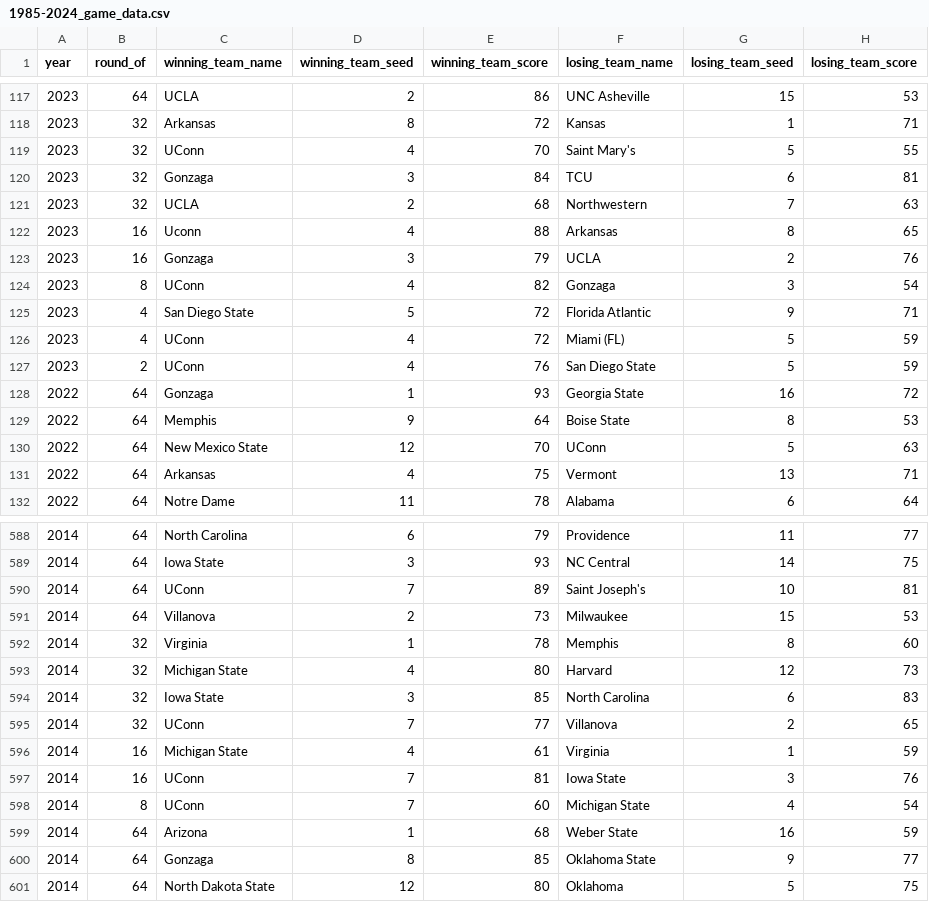
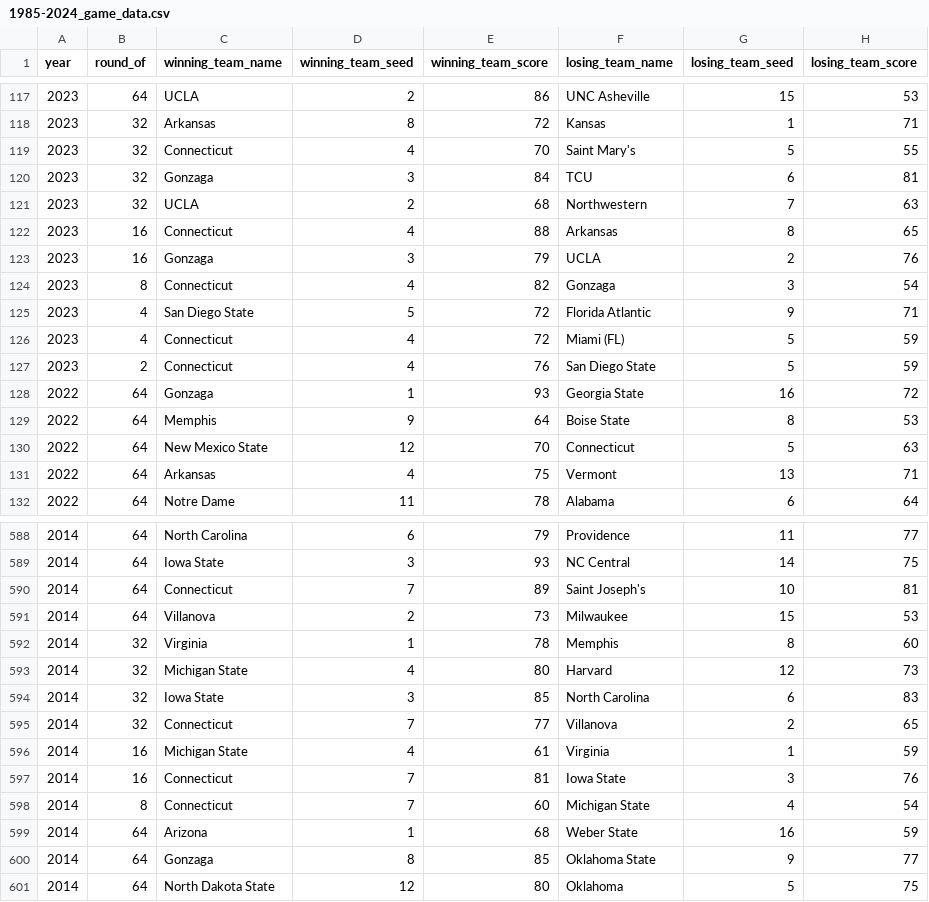
Before and after one commit to JadrianW/Estimating-the-Value-of-Winning-in-March, a CSV file: 1985-2024_game_data.csv, drawn as a sheet; only a part is shown, gaps mark what is left out; the diff covers the shown part only.

Commit message:
Update 1985-2024_game_data.csv
Replaced UConn with Connecticut

```diff
--- a/1985-2024_game_data.csv
+++ b/1985-2024_game_data.csv
@@ -118,14 +118,14 @@ year,round_of,winning_team_name,winning_team_seed,winning_team_score,losing_team
 2023,32,Arkansas,8,72,Kansas,1,71
-2023,32,UConn,4,70,Saint Mary's,5,55
+2023,32,Connecticut,4,70,Saint Mary's,5,55
 2023,32,Gonzaga,3,84,TCU,6,81
 2023,32,UCLA,2,68,Northwestern,7,63
-2023,16,Uconn,4,88,Arkansas,8,65
+2023,16,Connecticut,4,88,Arkansas,8,65
 2023,16,Gonzaga,3,79,UCLA,2,76
-2023,8,UConn,4,82,Gonzaga,3,54
+2023,8,Connecticut,4,82,Gonzaga,3,54
 2023,4,San Diego State,5,72,Florida Atlantic,9,71
-2023,4,UConn,4,72,Miami (FL),5,59
-2023,2,UConn,4,76,San Diego State,5,59
+2023,4,Connecticut,4,72,Miami (FL),5,59
+2023,2,Connecticut,4,76,San Diego State,5,59
 2022,64,Gonzaga,1,93,Georgia State,16,72
 2022,64,Memphis,9,64,Boise State,8,53
-2022,64,New Mexico State,12,70,UConn,5,63
+2022,64,New Mexico State,12,70,Connecticut,5,63
 2022,64,Arkansas,4,75,Vermont,13,71
@@ -589,3 +589,3 @@ year,round_of,winning_team_name,winning_team_seed,winning_team_score,losing_team
 2014,64,Iowa State,3,93,NC Central,14,75
-2014,64,UConn,7,89,Saint Joseph's,10,81
+2014,64,Connecticut,7,89,Saint Joseph's,10,81
 2014,64,Villanova,2,73,Milwaukee,15,53
@@ -594,6 +594,6 @@ year,round_of,winning_team_name,winning_team_seed,winning_team_score,losing_team
 2014,32,Iowa State,3,85,North Carolina,6,83
-2014,32,UConn,7,77,Villanova,2,65
+2014,32,Connecticut,7,77,Villanova,2,65
 2014,16,Michigan State,4,61,Virginia,1,59
-2014,16,UConn,7,81,Iowa State,3,76
-2014,8,UConn,7,60,Michigan State,4,54
+2014,16,Connecticut,7,81,Iowa State,3,76
+2014,8,Connecticut,7,60,Michigan State,4,54
 2014,64,Arizona,1,68,Weber State,16,59
```
Also changed, not shown: 12 edited cells elsewhere in this file.
